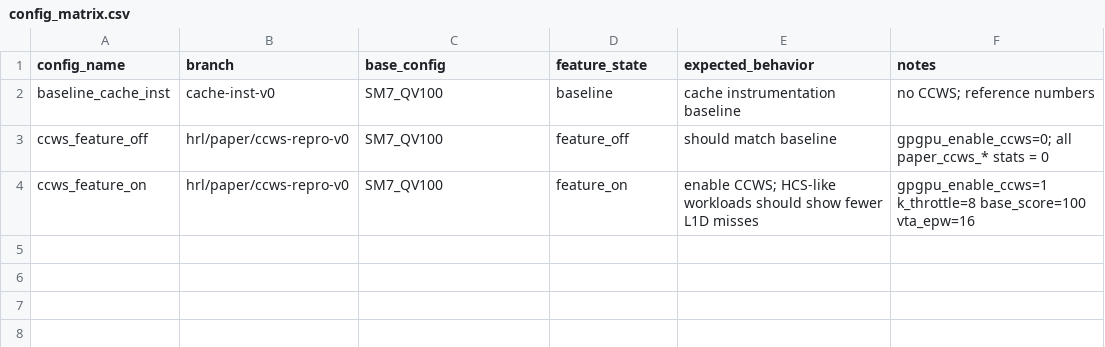
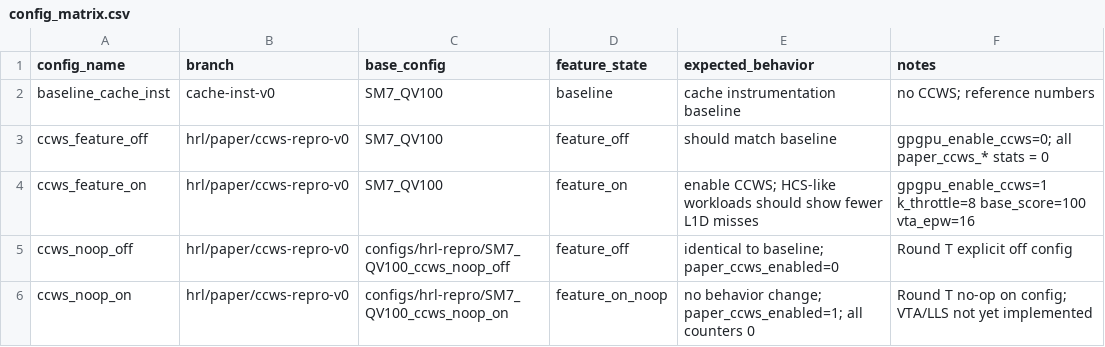
Before and after one commit to swayhrl/gpgpu-sim, a CSV file: experiments/paper-ccws/config_matrix.csv, drawn as a sheet; the diff names each change by its address in the sheet, - before the commit and + after, or states it on an @@ line.

Commit message:
docs: add CCWS no-op behavior check and hrl-repro configs

```diff
--- a/experiments/paper-ccws/config_matrix.csv
+++ b/experiments/paper-ccws/config_matrix.csv
+row 5: ccws_noop_off | hrl/paper/ccws-repro-v0 | configs/hrl-repro/SM7_QV100_ccws_noop_off | feature_off | identical to baseline; paper_ccws_enabled=0 | Round T explicit off config
+row 6: ccws_noop_on | hrl/paper/ccws-repro-v0 | configs/hrl-repro/SM7_QV100_ccws_noop_on | feature_on_noop | no behavior change; paper_ccws_enabled=1; all counters 0 | Round T no-op on config; VTA/LLS not yet implemented
```
Also changed, not shown: 10 other files.
